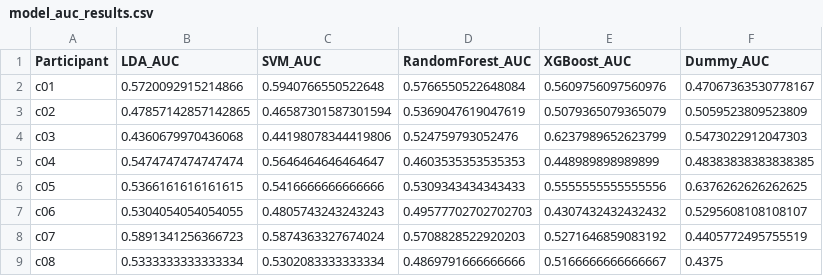
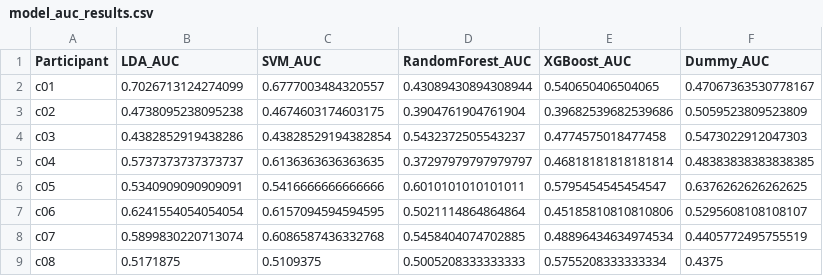
Before and after one commit to adarshanil877/eeg-dissertation, a CSV file: model_auc_results.csv, drawn as a sheet; only a part is shown; the diff covers the shown part only.

```diff
--- a/model_auc_results.csv
+++ b/model_auc_results.csv
@@ -1,9 +1,9 @@
 Participant,LDA_AUC,SVM_AUC,RandomForest_AUC,XGBoost_AUC,Dummy_AUC
-c01,0.5720092915214866,0.5940766550522648,0.5766550522648084,0.5609756097560976,0.47067363530778167
-c02,0.47857142857142865,0.46587301587301594,0.5369047619047619,0.5079365079365079,0.5059523809523809
-c03,0.4360679970436068,0.44198078344419806,0.524759793052476,0.6237989652623799,0.5473022912047303
-c04,0.5474747474747474,0.5646464646464647,0.4603535353535353,0.448989898989899,0.48383838383838385
-c05,0.5366161616161615,0.5416666666666666,0.5309343434343433,0.5555555555555556,0.6376262626262625
-c06,0.5304054054054055,0.4805743243243243,0.49577702702702703,0.4307432432432432,0.5295608108108107
-c07,0.5891341256366723,0.5874363327674024,0.5708828522920203,0.5271646859083192,0.4405772495755519
-c08,0.5333333333333334,0.5302083333333334,0.4869791666666666,0.5166666666666667,0.4375
+c01,0.7026713124274099,0.6777003484320557,0.43089430894308944,0.540650406504065,0.47067363530778167
+c02,0.4738095238095238,0.4674603174603175,0.3904761904761904,0.39682539682539686,0.5059523809523809
+c03,0.4382852919438286,0.43828529194382854,0.5432372505543237,0.4774575018477458,0.5473022912047303
+c04,0.5737373737373737,0.6136363636363635,0.37297979797979797,0.46818181818181814,0.48383838383838385
+c05,0.5340909090909091,0.5416666666666666,0.6010101010101011,0.5795454545454547,0.6376262626262625
+c06,0.6241554054054054,0.6157094594594595,0.5021114864864864,0.45185810810810806,0.5295608108108107
+c07,0.5899830220713074,0.6086587436332768,0.5458404074702885,0.48896434634974534,0.4405772495755519
+c08,0.5171875,0.5109375,0.5005208333333333,0.5755208333333334,0.4375
```
Also changed, not shown: 16 edited cells elsewhere in this file, 2 other files.
